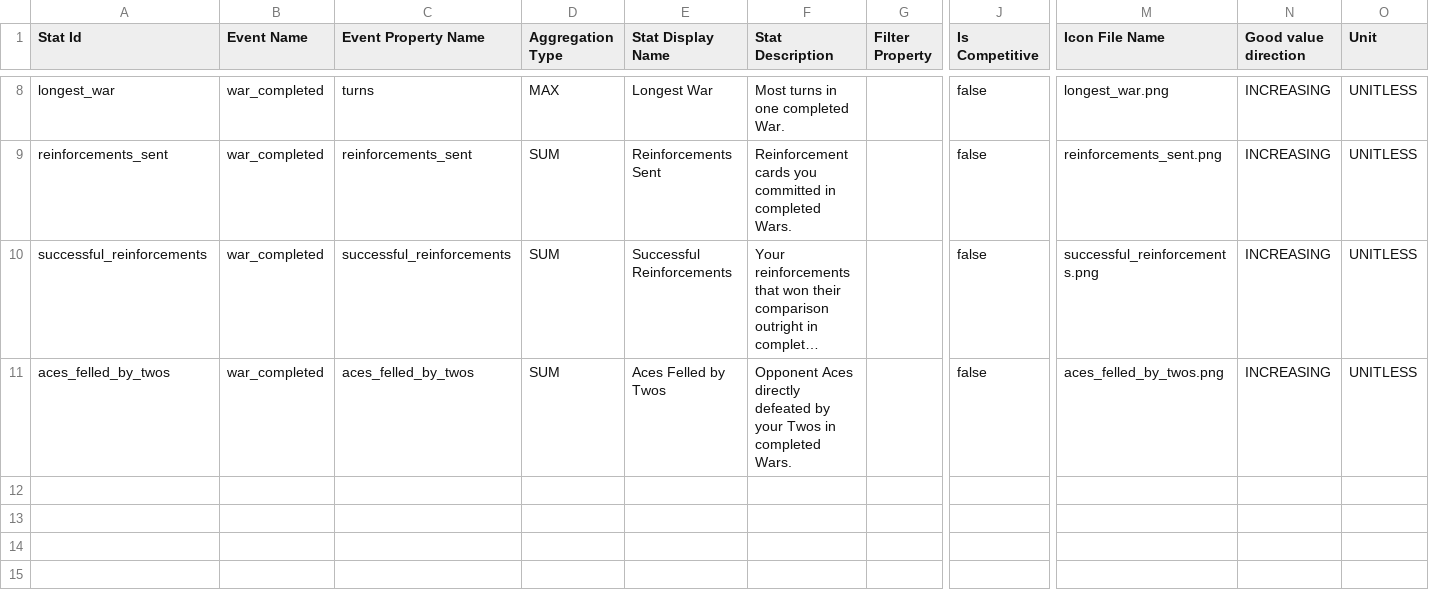
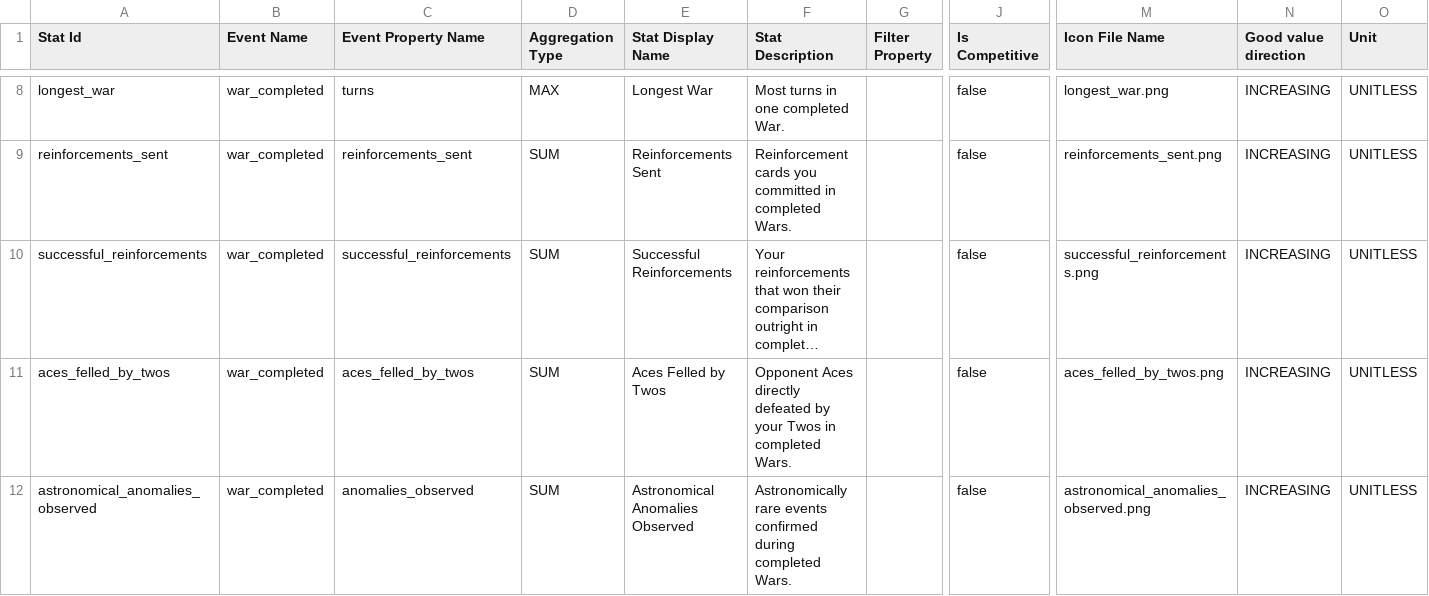
Before and after one commit to cboler/war-of-attrition-game, a CSV file: developer-docs/assets/Play Games/RepetitiveStatsConfig.csv, drawn as a sheet; only a part is shown, gaps mark what is left out; long unchanged cells end in …; rows hold the shown columns only; the diff names each change by its address in the sheet, - before the commit and + after, or states it on an @@ line.

Commit message:
feat: implement game telemetry, achievement systems, and required compliance documentation pages.

```diff
--- a/developer-docs/assets/Play Games/RepetitiveStatsConfig.csv
+++ b/developer-docs/assets/Play Games/RepetitiveStatsConfig.csv
+row 12: astronomical_anomalies_observed | war_completed | anomalies_observed | SUM | Astronomical Anomalies Observed | Astronomically rare events confirmed during completed Wars. |  | false | astronomical_anomalies_observed.png | INCREASING | UNITLESS
```
Also changed, not shown: developer-docs/assets/Play Games/PlayerGameEvent.csv, 41 other files.
